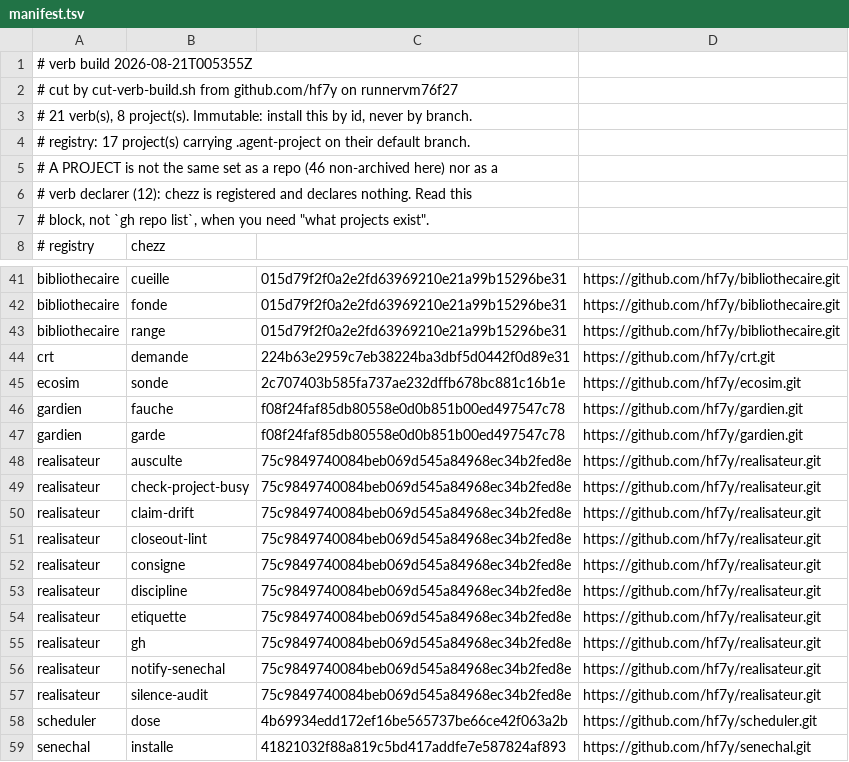
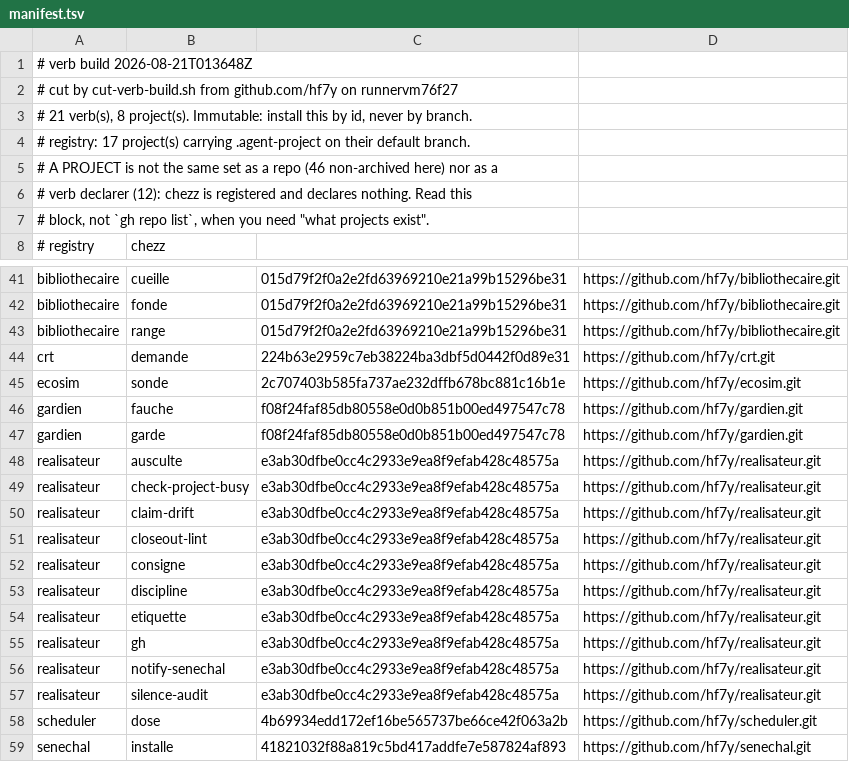
Before and after one commit to hf7y/verbs, a TSV file: manifest.tsv, drawn as a sheet; only a part is shown, gaps mark what is left out.

Commit message:
verb build 2026-08-21T013648Z: 21 verb(s)

```diff
--- a/manifest.tsv
+++ b/manifest.tsv
@@ -1,2 +1,2 @@
-# verb build 2026-08-21T005355Z
+# verb build 2026-08-21T013648Z
 # cut by cut-verb-build.sh from github.com/hf7y on runnervm76f27
@@ -47,12 +47,12 @@ gardien	fauche	f08f24faf85db80558e0d0b851b00ed497547c78	https://github.com/hf7y/
 gardien	garde	f08f24faf85db80558e0d0b851b00ed497547c78	https://github.com/hf7y/gardien.git
-realisateur	ausculte	75c9849740084beb069d545a84968ec34b2fed8e	https://github.com/hf7y/realisateur.git
-realisateur	check-project-busy	75c9849740084beb069d545a84968ec34b2fed8e	https://github.com/hf7y/realisateur.git
-realisateur	claim-drift	75c9849740084beb069d545a84968ec34b2fed8e	https://github.com/hf7y/realisateur.git
-realisateur	closeout-lint	75c9849740084beb069d545a84968ec34b2fed8e	https://github.com/hf7y/realisateur.git
-realisateur	consigne	75c9849740084beb069d545a84968ec34b2fed8e	https://github.com/hf7y/realisateur.git
-realisateur	discipline	75c9849740084beb069d545a84968ec34b2fed8e	https://github.com/hf7y/realisateur.git
-realisateur	etiquette	75c9849740084beb069d545a84968ec34b2fed8e	https://github.com/hf7y/realisateur.git
-realisateur	gh	75c9849740084beb069d545a84968ec34b2fed8e	https://github.com/hf7y/realisateur.git
-realisateur	notify-senechal	75c9849740084beb069d545a84968ec34b2fed8e	https://github.com/hf7y/realisateur.git
-realisateur	silence-audit	75c9849740084beb069d545a84968ec34b2fed8e	https://github.com/hf7y/realisateur.git
+realisateur	ausculte	e3ab30dfbe0cc4c2933e9ea8f9efab428c48575a	https://github.com/hf7y/realisateur.git
+realisateur	check-project-busy	e3ab30dfbe0cc4c2933e9ea8f9efab428c48575a	https://github.com/hf7y/realisateur.git
+realisateur	claim-drift	e3ab30dfbe0cc4c2933e9ea8f9efab428c48575a	https://github.com/hf7y/realisateur.git
+realisateur	closeout-lint	e3ab30dfbe0cc4c2933e9ea8f9efab428c48575a	https://github.com/hf7y/realisateur.git
+realisateur	consigne	e3ab30dfbe0cc4c2933e9ea8f9efab428c48575a	https://github.com/hf7y/realisateur.git
+realisateur	discipline	e3ab30dfbe0cc4c2933e9ea8f9efab428c48575a	https://github.com/hf7y/realisateur.git
+realisateur	etiquette	e3ab30dfbe0cc4c2933e9ea8f9efab428c48575a	https://github.com/hf7y/realisateur.git
+realisateur	gh	e3ab30dfbe0cc4c2933e9ea8f9efab428c48575a	https://github.com/hf7y/realisateur.git
+realisateur	notify-senechal	e3ab30dfbe0cc4c2933e9ea8f9efab428c48575a	https://github.com/hf7y/realisateur.git
+realisateur	silence-audit	e3ab30dfbe0cc4c2933e9ea8f9efab428c48575a	https://github.com/hf7y/realisateur.git
 scheduler	dose	4b69934edd172ef16be565737be66ce42f063a2b	https://github.com/hf7y/scheduler.git
```
Also changed, not shown: 2 other files.
